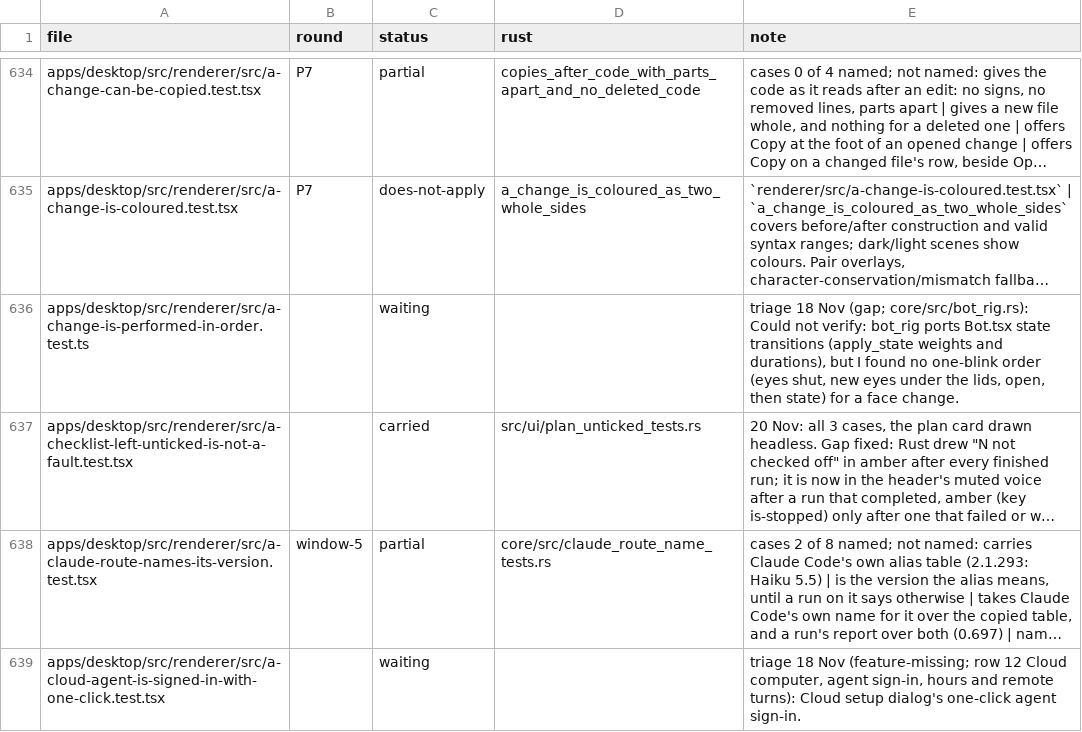
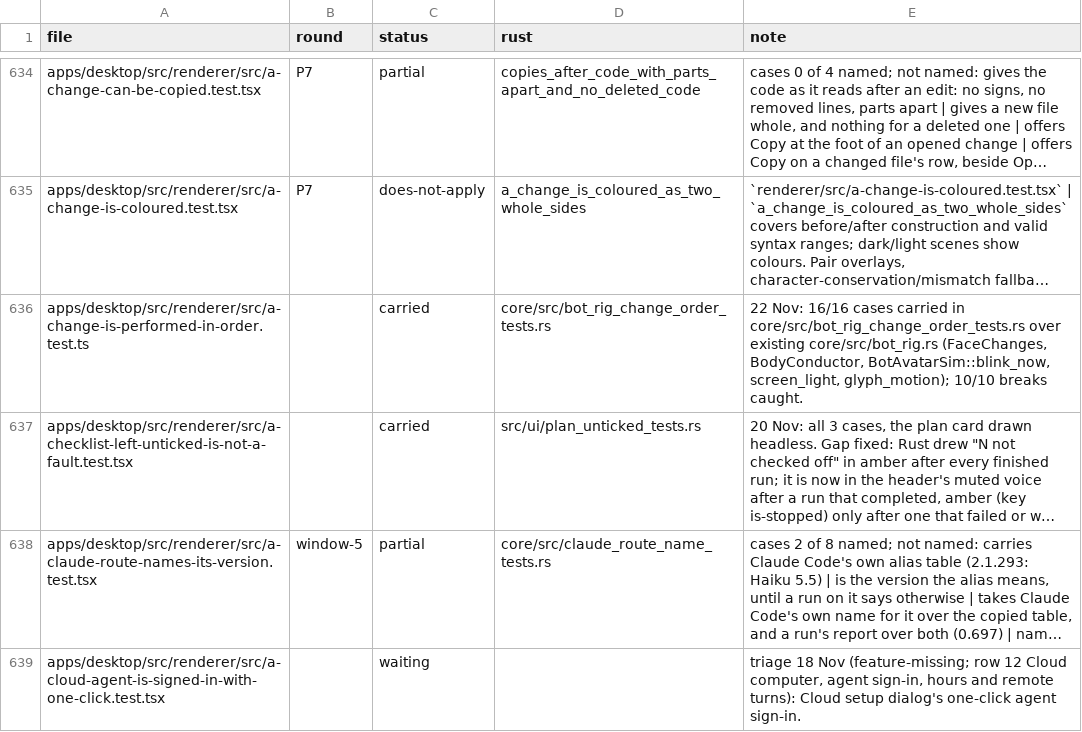
Before and after one commit to StopBanning/locust, a TSV file: apps/native/parity/tests.tsv, drawn as a sheet; only a part is shown, gaps mark what is left out; long unchanged cells end in …; the diff names each change by its address in the sheet, - before the commit and + after, or states it on an @@ line.

```diff
--- a/apps/native/parity/tests.tsv
+++ b/apps/native/parity/tests.tsv
-C636 (status): waiting
+C636 (status): carried
-D636 (rust): (empty)
+D636 (rust): core/src/bot_rig_change_order_tests.rs
-E636 (note): triage 18 Nov (gap; core/src/bot_rig.rs): Could not verify: bot_rig ports Bot.tsx state transitions (apply_state weights and durations), but I found no one-blink order (eyes shut, new eyes under the lids, open, then state) for a face change.
+E636 (note): 22 Nov: 16/16 cases carried in core/src/bot_rig_change_order_tests.rs over existing core/src/bot_rig.rs (FaceChanges, BodyConductor, BotAvatarSim::blink_now, screen_light, glyph_motion); 10/10 breaks caught.
```
Also changed, not shown: apps/native/parity/cases.tsv, 2 other files.
